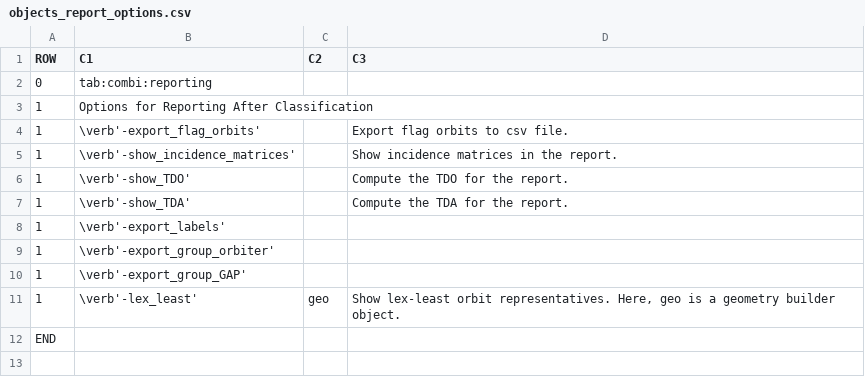
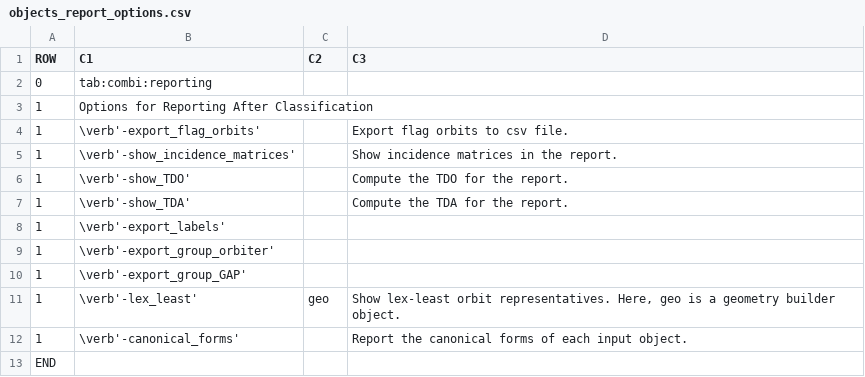
Before and after one commit to abetten/orbiter, a CSV file: doc/tables/commands/objects_report_options.csv, drawn as a sheet.

```diff
--- a/doc/tables/commands/objects_report_options.csv
+++ b/doc/tables/commands/objects_report_options.csv
@@ -11,2 +11,3 @@ ROW,C1,C2,C3
 1,"\verb'-lex_least' ","  geo "," Show lex-least orbit representatives. Here, geo is a geometry builder object. "
+1,"\verb'-canonical_forms' ","   "," Report the canonical forms of each input object. "
 END
```
Also changed, not shown: doc/tables/commands/nauty_control.csv, doc/tables/commands/projective_space_activity_3.csv, 52 other files.
